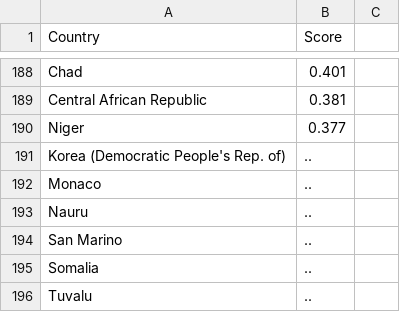
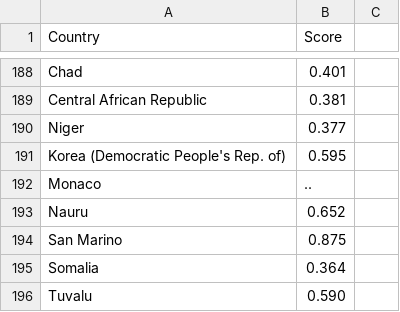
Before and after one commit to pburil/AnaliseDeDados, a CSV file: idh.csv, drawn as a sheet; only a part is shown, gaps mark what is left out; the diff names each change by its address in the sheet, - before the commit and + after, or states it on an @@ line.

Commit message:
Update idh.csv

```diff
--- a/idh.csv
+++ b/idh.csv
-B191 (Score): ..
+B191 (Score): 0.595
-B193 (Score): ..
+B193 (Score): 0.652
-B194 (Score): ..
+B194 (Score): 0.875
-B195 (Score): ..
+B195 (Score): 0.364
-B196 (Score): ..
+B196 (Score): 0.590
```
